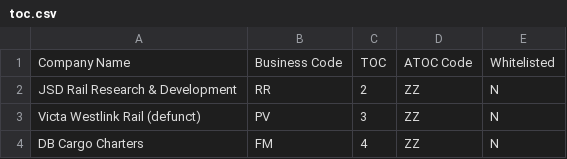
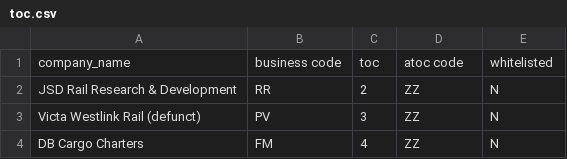
Before and after one commit to yjw868/data-engineering-zoomcamp-project, a CSV file: dbt-bq-train/dtc_de_train/seeds/toc.csv, drawn as a sheet; only a part is shown.

```diff
--- a/dbt-bq-train/dtc_de_train/seeds/toc.csv
+++ b/dbt-bq-train/dtc_de_train/seeds/toc.csv
@@ -1,2 +1,2 @@
-Company Name,Business Code,TOC,ATOC Code,Whitelisted
+company_name,business code,toc,atoc code,whitelisted
 JSD Rail Research & Development,RR,2,ZZ,N
```
Also changed, not shown: 8 other files.
